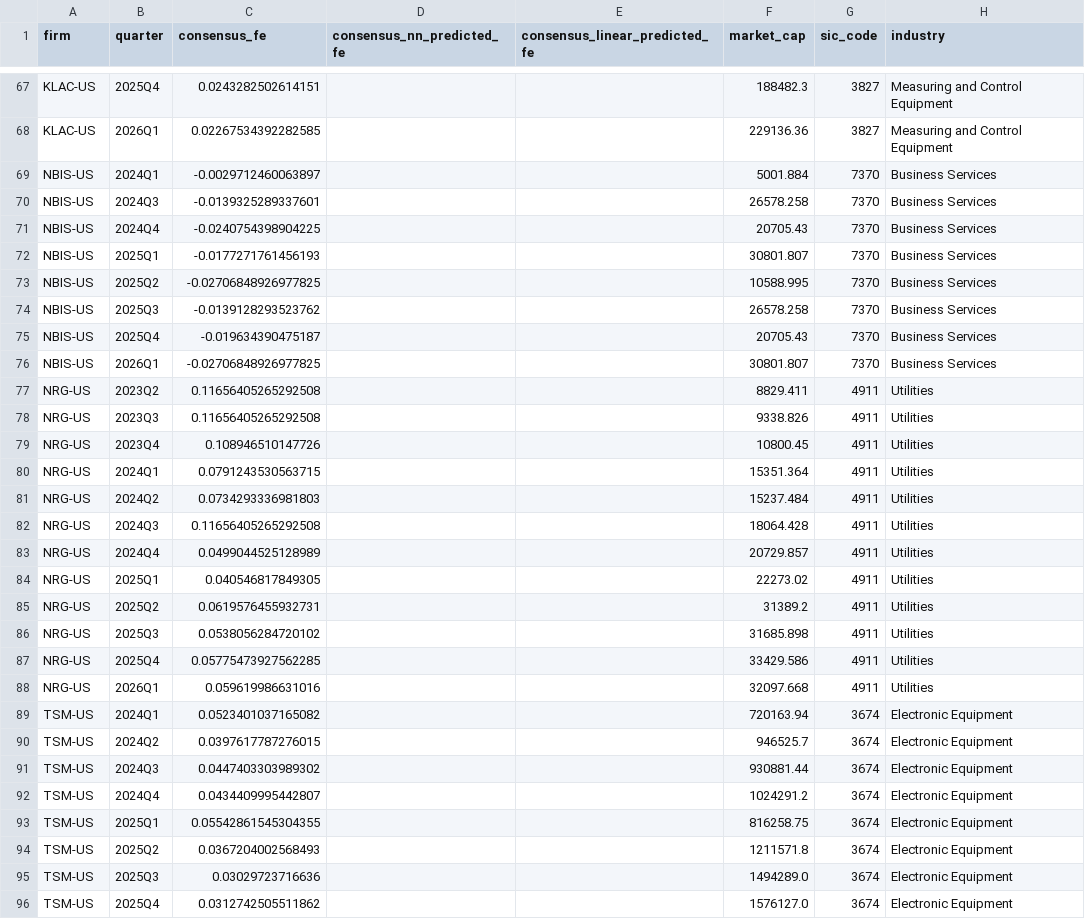
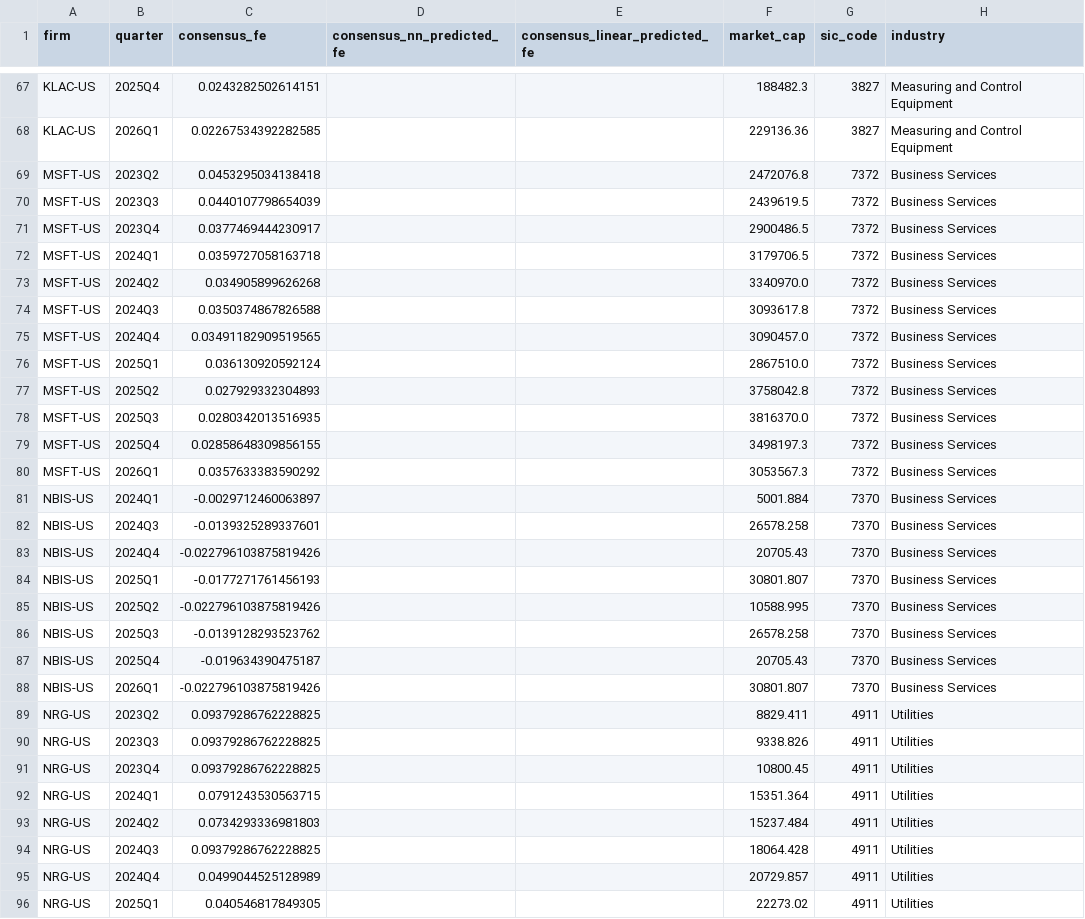
Before and after one commit to patrickazar13-lang/AnalystModel_final, a CSV file: outputs/master_consensus.csv, drawn as a sheet; only a part is shown, gaps mark what is left out; the shorter side is filled out with more unchanged rows; the diff covers the shown part only.

```diff
--- a/outputs/master_consensus.csv
+++ b/outputs/master_consensus.csv
@@ -68,16 +68,28 @@ KLAC-US,2025Q4,0.0243282502614151,,,188482.3,3827,Measuring and Control Equipmen
 KLAC-US,2026Q1,0.02267534392282585,,,229136.36,3827,Measuring and Control Equipment
+MSFT-US,2023Q2,0.0453295034138418,,,2472076.8,7372,Business Services
+MSFT-US,2023Q3,0.0440107798654039,,,2439619.5,7372,Business Services
+MSFT-US,2023Q4,0.0377469444230917,,,2900486.5,7372,Business Services
+MSFT-US,2024Q1,0.0359727058163718,,,3179706.5,7372,Business Services
+MSFT-US,2024Q2,0.034905899626268,,,3340970.0,7372,Business Services
+MSFT-US,2024Q3,0.0350374867826588,,,3093617.8,7372,Business Services
+MSFT-US,2024Q4,0.03491182909519565,,,3090457.0,7372,Business Services
+MSFT-US,2025Q1,0.036130920592124,,,2867510.0,7372,Business Services
+MSFT-US,2025Q2,0.027929332304893,,,3758042.8,7372,Business Services
+MSFT-US,2025Q3,0.0280342013516935,,,3816370.0,7372,Business Services
+MSFT-US,2025Q4,0.02858648309856155,,,3498197.3,7372,Business Services
+MSFT-US,2026Q1,0.0357633383590292,,,3053567.3,7372,Business Services
 NBIS-US,2024Q1,-0.0029712460063897,,,5001.884,7370,Business Services
 NBIS-US,2024Q3,-0.0139325289337601,,,26578.258,7370,Business Services
-NBIS-US,2024Q4,-0.0240754398904225,,,20705.43,7370,Business Services
+NBIS-US,2024Q4,-0.022796103875819426,,,20705.43,7370,Business Services
 NBIS-US,2025Q1,-0.0177271761456193,,,30801.807,7370,Business Services
-NBIS-US,2025Q2,-0.02706848926977825,,,10588.995,7370,Business Services
+NBIS-US,2025Q2,-0.022796103875819426,,,10588.995,7370,Business Services
 NBIS-US,2025Q3,-0.0139128293523762,,,26578.258,7370,Business Services
 NBIS-US,2025Q4,-0.019634390475187,,,20705.43,7370,Business Services
-NBIS-US,2026Q1,-0.02706848926977825,,,30801.807,7370,Business Services
-NRG-US,2023Q2,0.11656405265292508,,,8829.411,4911,Utilities
-NRG-US,2023Q3,0.11656405265292508,,,9338.826,4911,Utilities
-NRG-US,2023Q4,0.108946510147726,,,10800.45,4911,Utilities
+NBIS-US,2026Q1,-0.022796103875819426,,,30801.807,7370,Business Services
+NRG-US,2023Q2,0.09379286762228825,,,8829.411,4911,Utilities
+NRG-US,2023Q3,0.09379286762228825,,,9338.826,4911,Utilities
+NRG-US,2023Q4,0.09379286762228825,,,10800.45,4911,Utilities
 NRG-US,2024Q1,0.0791243530563715,,,15351.364,4911,Utilities
 NRG-US,2024Q2,0.0734293336981803,,,15237.484,4911,Utilities
-NRG-US,2024Q3,0.11656405265292508,,,18064.428,4911,Utilities
+NRG-US,2024Q3,0.09379286762228825,,,18064.428,4911,Utilities
 NRG-US,2024Q4,0.0499044525128989,,,20729.857,4911,Utilities
```
Also changed, not shown: 3 edited cells elsewhere in this file, outputs/master_industry_sentiment.csv, outputs/master_raw_actuals.csv, 11 other files.
